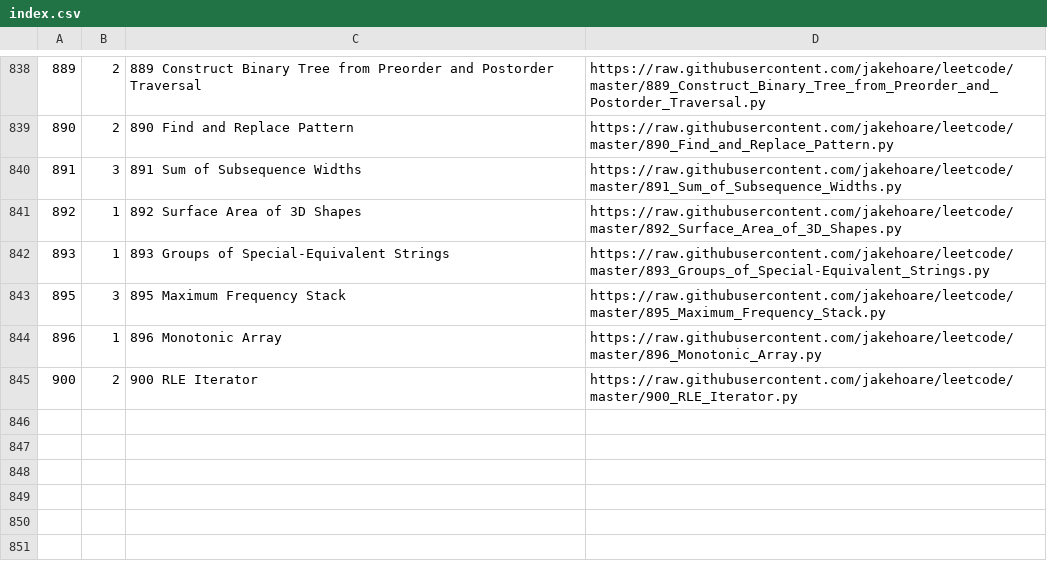
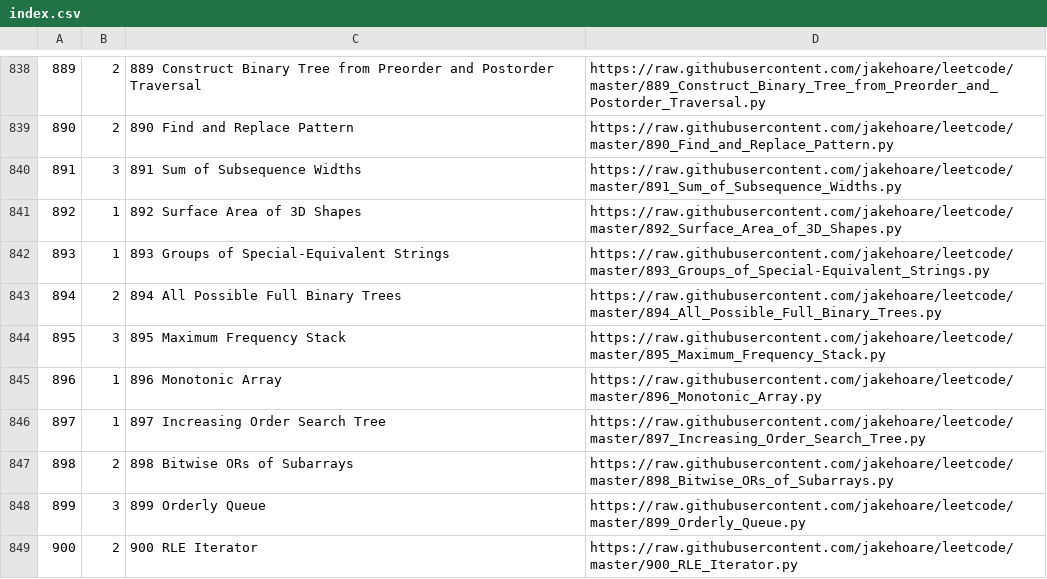
Before and after one commit to jakehoare/leetcode, a CSV file: index.csv, drawn as a sheet; only a part is shown, gaps mark what is left out.

Commit message:
Update index.

```diff
--- a/index.csv
+++ b/index.csv
@@ -842,4 +842,8 @@
 893,1,893 Groups of Special-Equivalent Strings,https://raw.githubusercontent.com/jakehoare/leetcode/master/893_Groups_of_Special-Equivalent_Strings.py
+894,2,894 All Possible Full Binary Trees,https://raw.githubusercontent.com/jakehoare/leetcode/master/894_All_Possible_Full_Binary_Trees.py
 895,3,895 Maximum Frequency Stack,https://raw.githubusercontent.com/jakehoare/leetcode/master/895_Maximum_Frequency_Stack.py
 896,1,896 Monotonic Array,https://raw.githubusercontent.com/jakehoare/leetcode/master/896_Monotonic_Array.py
+897,1,897 Increasing Order Search Tree,https://raw.githubusercontent.com/jakehoare/leetcode/master/897_Increasing_Order_Search_Tree.py
+898,2,898 Bitwise ORs of Subarrays,https://raw.githubusercontent.com/jakehoare/leetcode/master/898_Bitwise_ORs_of_Subarrays.py
+899,3,899 Orderly Queue,https://raw.githubusercontent.com/jakehoare/leetcode/master/899_Orderly_Queue.py
 900,2,900 RLE Iterator,https://raw.githubusercontent.com/jakehoare/leetcode/master/900_RLE_Iterator.py
```
